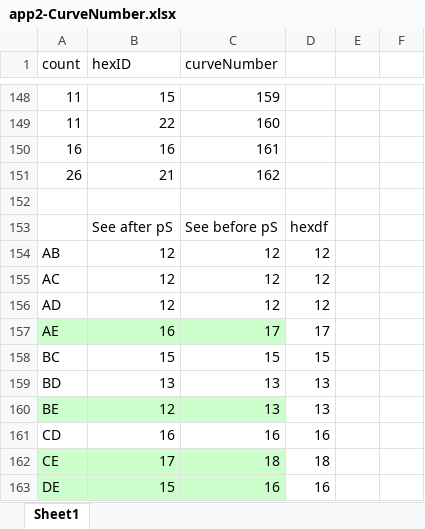
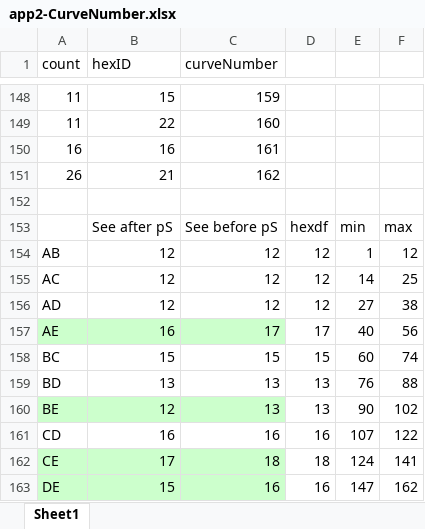
Before and after one commit to lindsayrutter/RNASeqVisualization, an Excel workbook: ShinyPlotly/Hex/HexPairs/app2-CurveNumber.xlsx, sheet Sheet1, drawn as a sheet; only a part is shown, gaps mark what is left out; values as stored, in another font and other column widths than the file's, no borders; the diff names each change by its address in the sheet, - before the commit and + after, or states it on an @@ line.

```diff
--- a/ShinyPlotly/Hex/HexPairs/app2-CurveNumber.xlsx (sheet Sheet1)
+++ b/ShinyPlotly/Hex/HexPairs/app2-CurveNumber.xlsx (sheet Sheet1)
-E153: (empty)
+E153: min
-F153: (empty)
+F153: max
-E154: (empty)
+E154: 1
-F154: (empty)
+F154: 12
-E155: (empty)
+E155: 14
-F155: (empty)
+F155: 25
-E156: (empty)
+E156: 27
-F156: (empty)
+F156: 38
-E157: (empty)
+E157: 40
-F157: (empty)
+F157: 56
-E158: (empty)
+E158: 60
-F158: (empty)
+F158: 74
-E159: (empty)
+E159: 76
-F159: (empty)
+F159: 88
-E160: (empty)
+E160: 90
-F160: (empty)
+F160: 102
-E161: (empty)
+E161: 107
-F161: (empty)
+F161: 122
-E162: (empty)
+E162: 124
-F162: (empty)
+F162: 141
-E163: (empty)
+E163: 147
-F163: (empty)
+F163: 162
```
Also changed, not shown: 3 other files.
